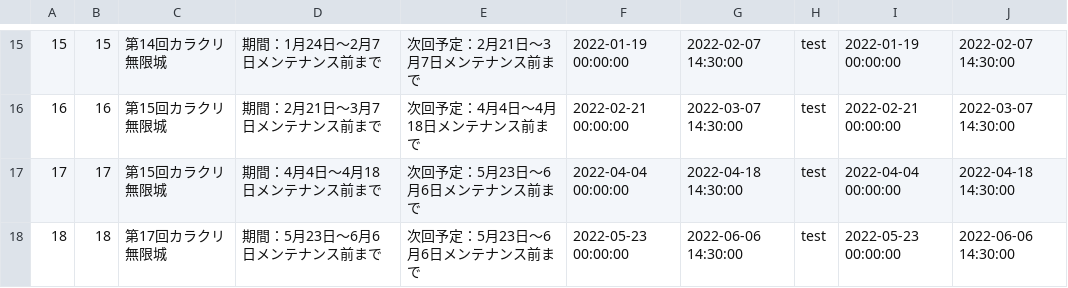
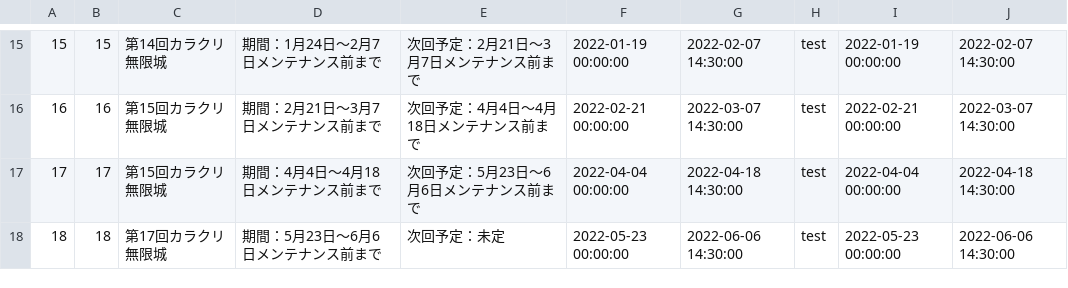
Before and after one commit to game4353/fkg_data, a TSV file: master/masterKarakuriCastleSchedule.tsv, drawn as a sheet; only a part is shown, gaps mark what is left out.

```diff
--- a/master/masterKarakuriCastleSchedule.tsv
+++ b/master/masterKarakuriCastleSchedule.tsv
@@ -17,2 +17,2 @@
 17	17	第15回カラクリ無限城	期間：4月4日～4月18日メンテナンス前まで	次回予定：5月23日～6月6日メンテナンス前まで	"2022-04-04 00:00:00"	"2022-04-18 14:30:00"	test	"2022-04-04 00:00:00"	"2022-04-18 14:30:00"	
-18	18	第17回カラクリ無限城	期間：5月23日～6月6日メンテナンス前まで	次回予定：5月23日～6月6日メンテナンス前まで	"2022-05-23 00:00:00"	"2022-06-06 14:30:00"	test	"2022-05-23 00:00:00"	"2022-06-06 14:30:00"	
+18	18	第17回カラクリ無限城	期間：5月23日～6月6日メンテナンス前まで	次回予定：未定	"2022-05-23 00:00:00"	"2022-06-06 14:30:00"	test	"2022-05-23 00:00:00"	"2022-06-06 14:30:00"	
```
Also changed, not shown: master/masterCharacterLeaderSkill.tsv, master/masterCharacterLeaderSkillDescription.tsv, 4 other files.
